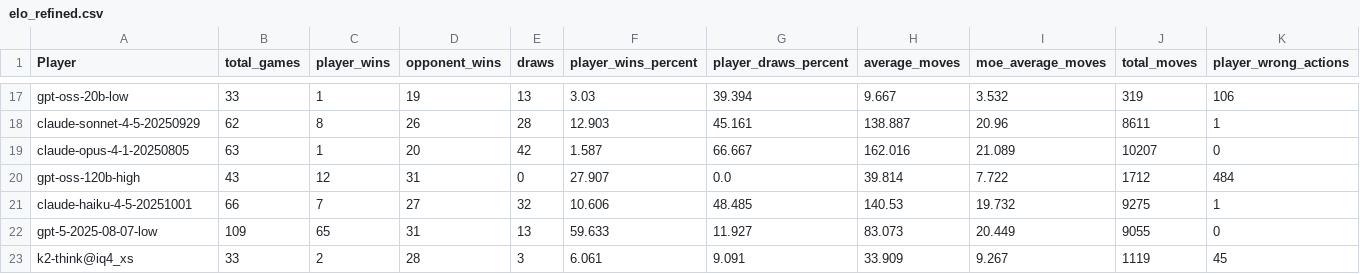
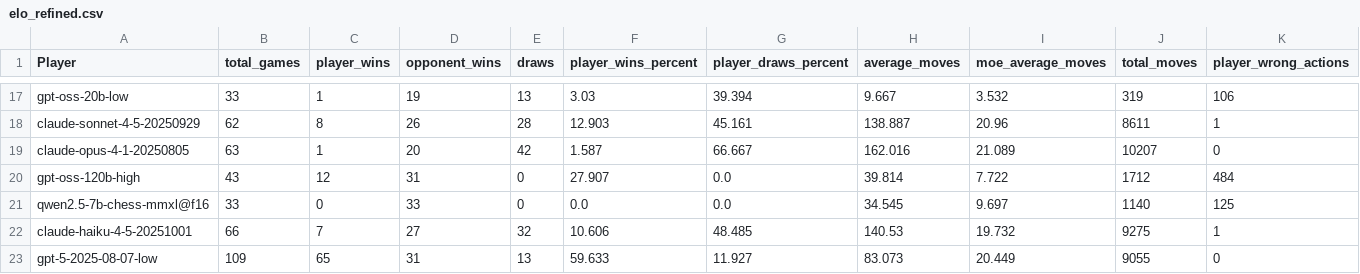
Before and after one commit to maxim-saplin/llm_chess, a CSV file: data_processing/elo_refined.csv, drawn as a sheet; only a part is shown, gaps mark what is left out; the shorter side is filled out with more unchanged rows; rows hold the shown columns only; the diff names each change by its address in the sheet, - before the commit and + after, or states it on an @@ line.

```diff
--- a/data_processing/elo_refined.csv
+++ b/data_processing/elo_refined.csv
+row 21: qwen2.5-7b-chess-mmxl@f16 | 33 | 0 | 33 | 0 | 0.0 | 0.0 | 34.545 | 9.697 | 1140 | 125
```
Also changed, not shown: data_processing/models_metadata.csv, 2 other files.
